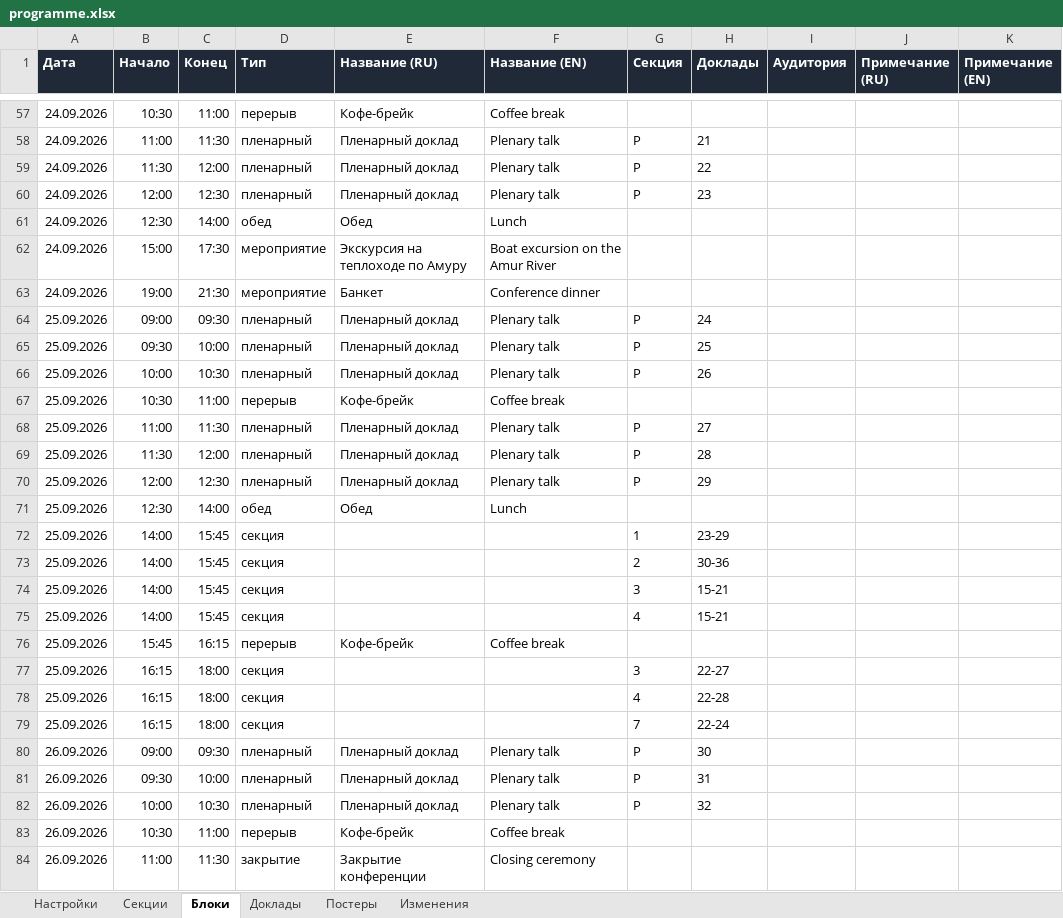
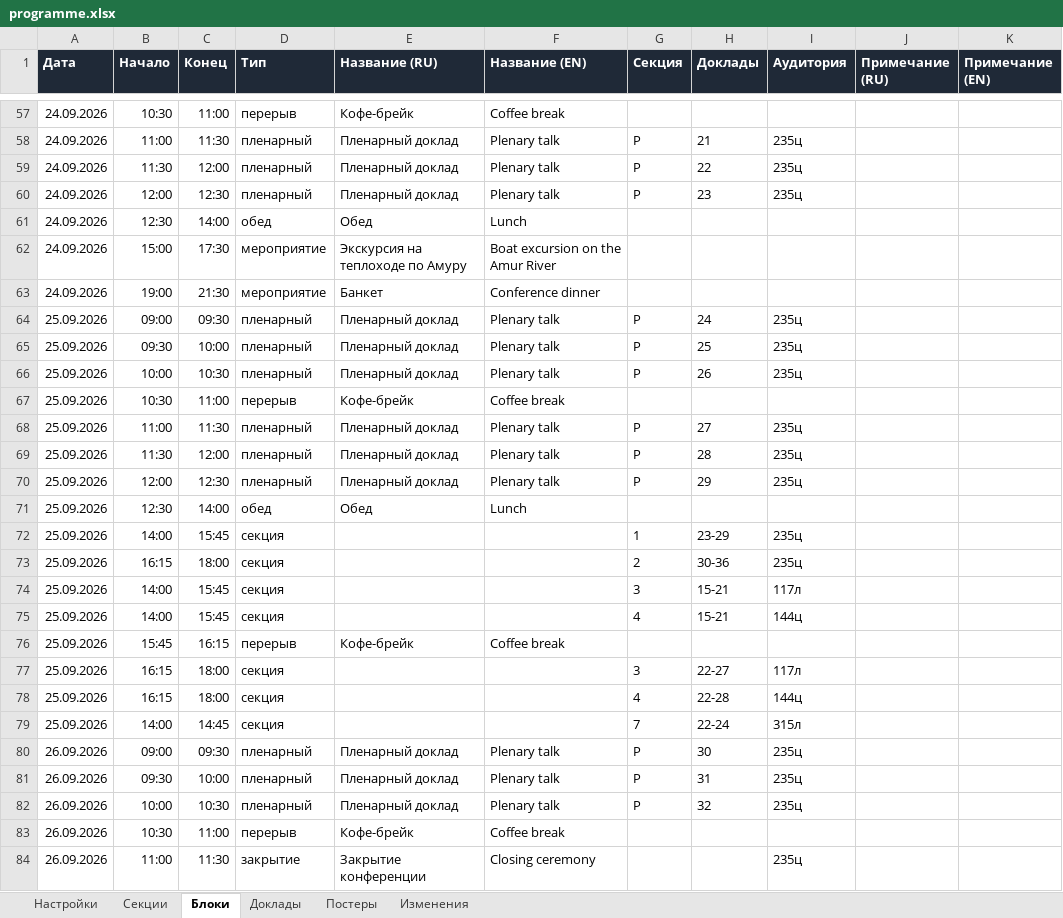
Before and after one commit to shadowcaramel/Conference-schedule, an Excel workbook: data/programme.xlsx, sheet Блоки, drawn as a sheet; only a part is shown, gaps mark what is left out; values as stored, in another font and other column widths than the file's, no borders; the diff covers the shown part only; the diff names each change by its address in the sheet, - before the commit and + after, or states it on an @@ line.

```diff
--- a/data/programme.xlsx (sheet Блоки)
+++ b/data/programme.xlsx (sheet Блоки)
-I58:I60 (Аудитория): (empty)
+I58:I60 (Аудитория): 235ц
-I64:I66 (Аудитория): (empty)
+I64:I66 (Аудитория): 235ц
-I68:I70 (Аудитория): (empty)
+I68:I70 (Аудитория): 235ц
-I72:I73 (Аудитория): (empty)
+I72:I73 (Аудитория): 235ц
-B73 (Начало): 14:00
+B73 (Начало): 16:15
-C73 (Конец): 15:45
+C73 (Конец): 18:00
-I74 (Аудитория): (empty)
+I74 (Аудитория): 117л
-I75 (Аудитория): (empty)
+I75 (Аудитория): 144ц
-I77 (Аудитория): (empty)
+I77 (Аудитория): 117л
-I78 (Аудитория): (empty)
+I78 (Аудитория): 144ц
-B79 (Начало): 16:15
+B79 (Начало): 14:00
-C79 (Конец): 18:00
+C79 (Конец): 14:45
-I79 (Аудитория): (empty)
+I79 (Аудитория): 315л
-I80:I82 (Аудитория): (empty)
+I80:I82 (Аудитория): 235ц
-I84 (Аудитория): (empty)
+I84 (Аудитория): 235ц
```
Also changed, not shown: 44 edited cells elsewhere in this sheet, sheet Доклады, sheet Постеры, sheet Изменения, 10 other files.
